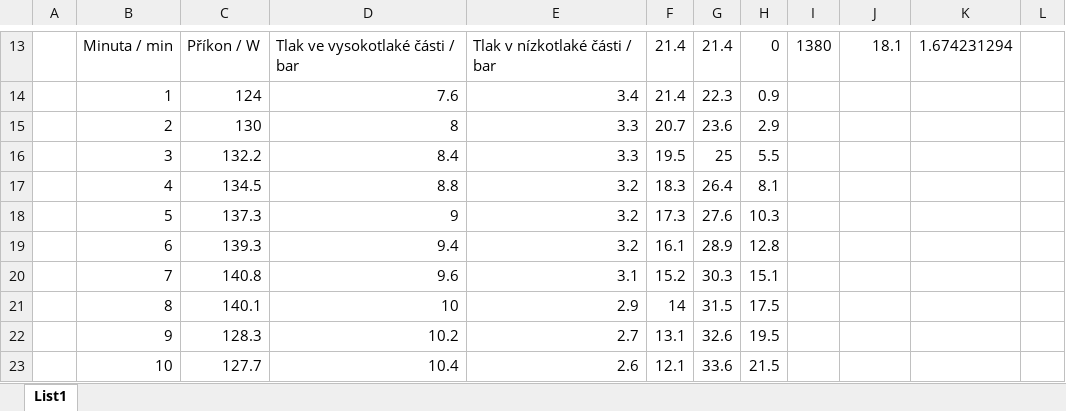
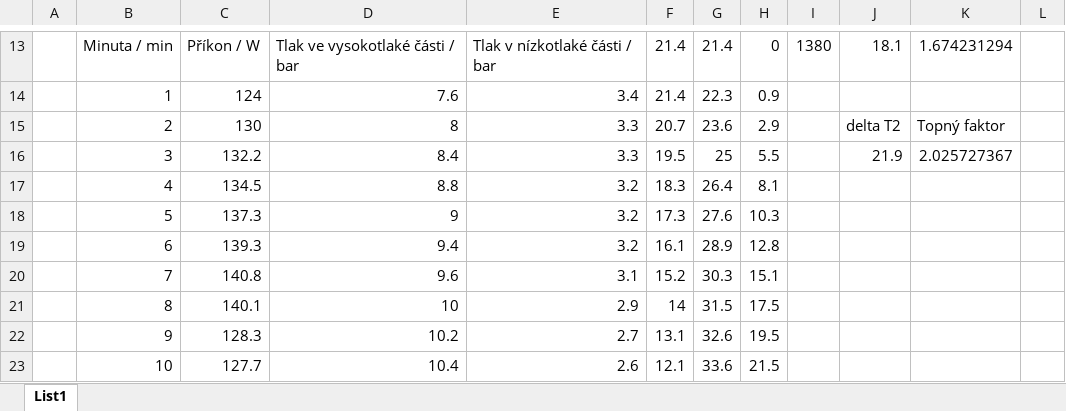
Before and after one commit to JonasVenc/Praktikum-I, an Excel workbook: 27 - Tepelné čerpadlo/Měření_tepelné čerpadlo.xlsx, sheet List1, drawn as a sheet; only a part is shown, gaps mark what is left out; values as stored, in another font and other column widths than the file's, no borders; the diff names each change by its address in the sheet, - before the commit and + after, or states it on an @@ line.

```diff
--- a/27 - Tepelné čerpadlo/Měření_tepelné čerpadlo.xlsx (sheet List1)
+++ b/27 - Tepelné čerpadlo/Měření_tepelné čerpadlo.xlsx (sheet List1)
-J15: (empty)
+J15: delta T2
-K15: (empty)
+K15: Topný faktor
-J16: (empty)
+J16: 21.9
-K16: (empty)
+K16: 2.025727367
```
Also changed, not shown: 2 other files.
